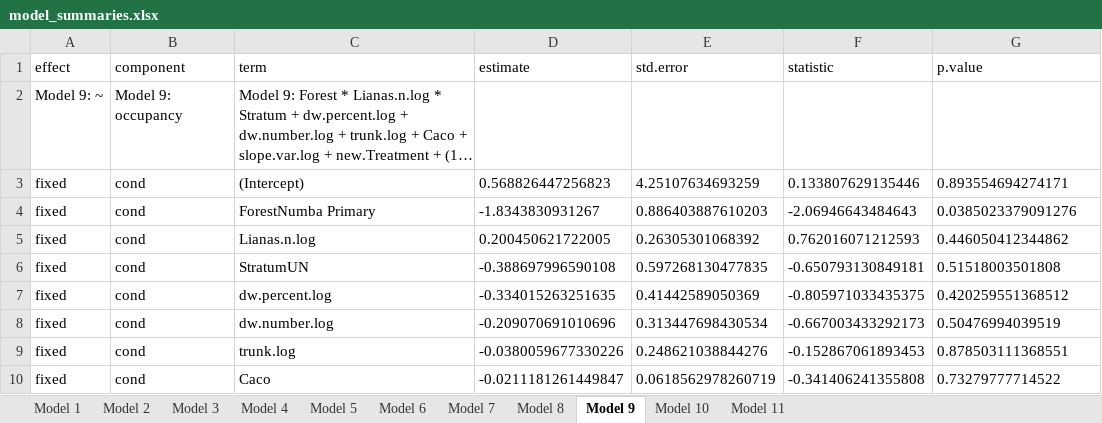
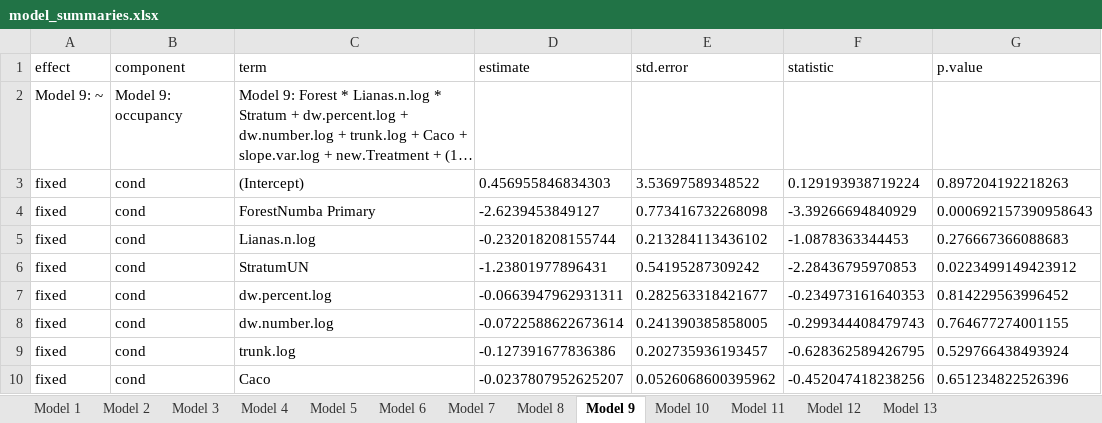
Before and after one commit to myrmecophil/MtWilhelmBamboos, an Excel workbook: model_summaries.xlsx, sheet Model 9, drawn as a sheet; only a part is shown; long unchanged cells end in …; values as stored, in another font and other column widths than the file's, no borders; the diff covers the shown part only; the diff names each change by its address in the sheet, - before the commit and + after, or states it on an @@ line.

Commit message:
small update
all models should be fine now

```diff
--- a/model_summaries.xlsx (sheet Model 9)
+++ b/model_summaries.xlsx (sheet Model 9)
+sheet tab: Model 12
+sheet tab: Model 13
-D3 (estimate): 0.568826447256823
+D3 (estimate): 0.456955846834303
-E3 (std.error): 4.25107634693259
+E3 (std.error): 3.53697589348522
-F3 (statistic): 0.133807629135446
+F3 (statistic): 0.129193938719224
-G3 (p.value): 0.893554694274171
+G3 (p.value): 0.897204192218263
-D4 (estimate): -1.8343830931267
+D4 (estimate): -2.6239453849127
-E4 (std.error): 0.886403887610203
+E4 (std.error): 0.773416732268098
-F4 (statistic): -2.06946643484643
+F4 (statistic): -3.39266694840929
-G4 (p.value): 0.0385023379091276
+G4 (p.value): 0.000692157390958643
-D5 (estimate): 0.200450621722005
+D5 (estimate): -0.232018208155744
-E5 (std.error): 0.26305301068392
+E5 (std.error): 0.213284113436102
-F5 (statistic): 0.762016071212593
+F5 (statistic): -1.0878363344453
-G5 (p.value): 0.446050412344862
+G5 (p.value): 0.276667366088683
-D6 (estimate): -0.388697996590108
+D6 (estimate): -1.23801977896431
-E6 (std.error): 0.597268130477835
+E6 (std.error): 0.54195287309242
-F6 (statistic): -0.650793130849181
+F6 (statistic): -2.28436795970853
-G6 (p.value): 0.51518003501808
+G6 (p.value): 0.0223499149423912
-D7 (estimate): -0.334015263251635
+D7 (estimate): -0.0663947962931311
-E7 (std.error): 0.41442589050369
+E7 (std.error): 0.282563318421677
-F7 (statistic): -0.805971033435375
+F7 (statistic): -0.234973161640353
-G7 (p.value): 0.420259551368512
+G7 (p.value): 0.814229563996452
-D8 (estimate): -0.209070691010696
+D8 (estimate): -0.0722588622673614
-E8 (std.error): 0.313447698430534
+E8 (std.error): 0.241390385858005
-F8 (statistic): -0.667003433292173
+F8 (statistic): -0.299344408479743
-G8 (p.value): 0.50476994039519
+G8 (p.value): 0.764677274001155
-D9 (estimate): -0.0380059677330226
+D9 (estimate): -0.127391677836386
-E9 (std.error): 0.248621038844276
+E9 (std.error): 0.202735936193457
-F9 (statistic): -0.152867061893453
+F9 (statistic): -0.628362589426795
-G9 (p.value): 0.878503111368551
+G9 (p.value): 0.529766438493924
-D10 (estimate): -0.0211181261449847
+D10 (estimate): -0.0237807952625207
-E10 (std.error): 0.0618562978260719
+E10 (std.error): 0.0526068600395962
-F10 (statistic): -0.341406241355808
+F10 (statistic): -0.452047418238256
-G10 (p.value): 0.73279777714522
+G10 (p.value): 0.651234822526396
```
Also changed, not shown: 1 added row and 24 edited cells elsewhere in this sheet, sheet Model 3, sheet Model 11, sheet Model 4, sheet Model 2, sheet Model 10, sheet Model 1, 1 more sheet, 1 other file.
